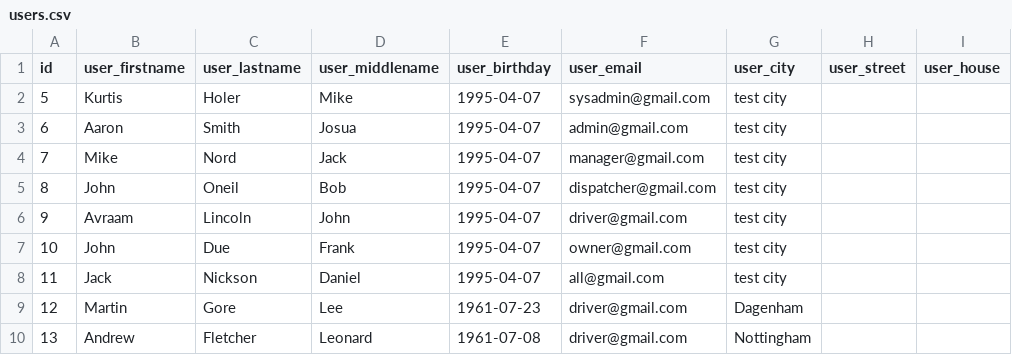
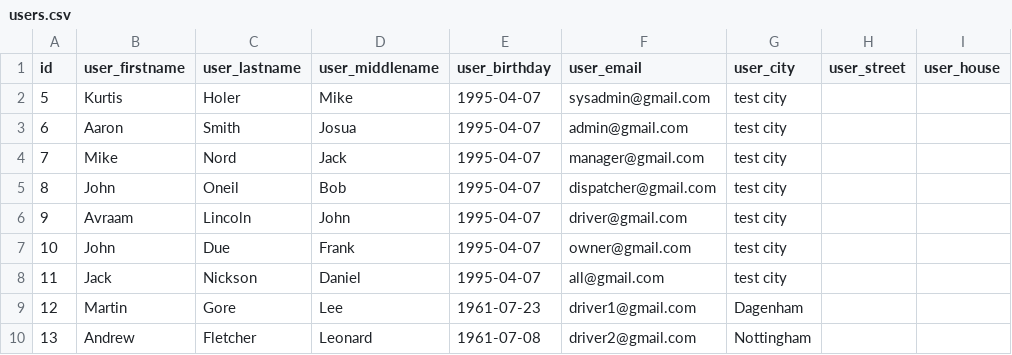
Before and after one commit to Strelts0v/Trucking, a CSV file: server/src/main/resources/config/liquibase/users.csv, drawn as a sheet; only a part is shown; the diff names each change by its address in the sheet, - before the commit and + after, or states it on an @@ line.

```diff
--- a/server/src/main/resources/config/liquibase/users.csv
+++ b/server/src/main/resources/config/liquibase/users.csv
-F9 (user_email): driver@gmail.com
+F9 (user_email): driver1@gmail.com
-F10 (user_email): driver@gmail.com
+F10 (user_email): driver2@gmail.com
```
Also changed, not shown: server/src/main/resources/config/liquibase/invoices.csv, server/src/main/resources/config/liquibase/waybills.csv, 46 other files.
